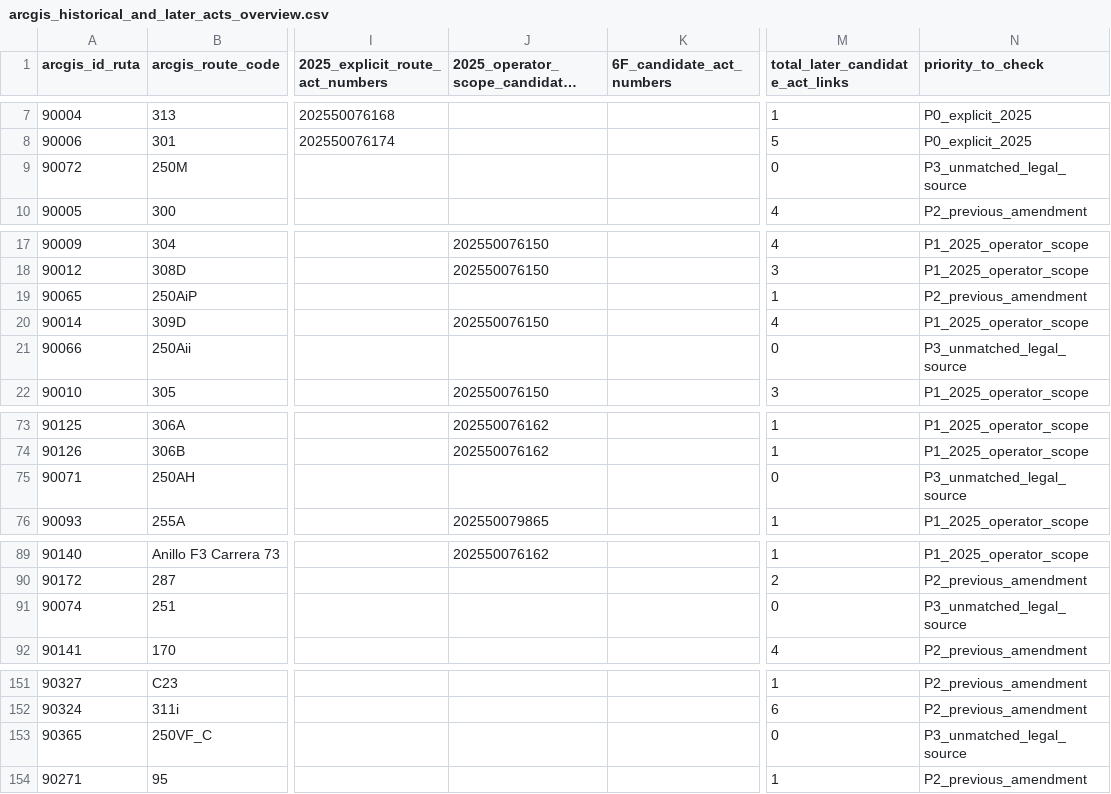
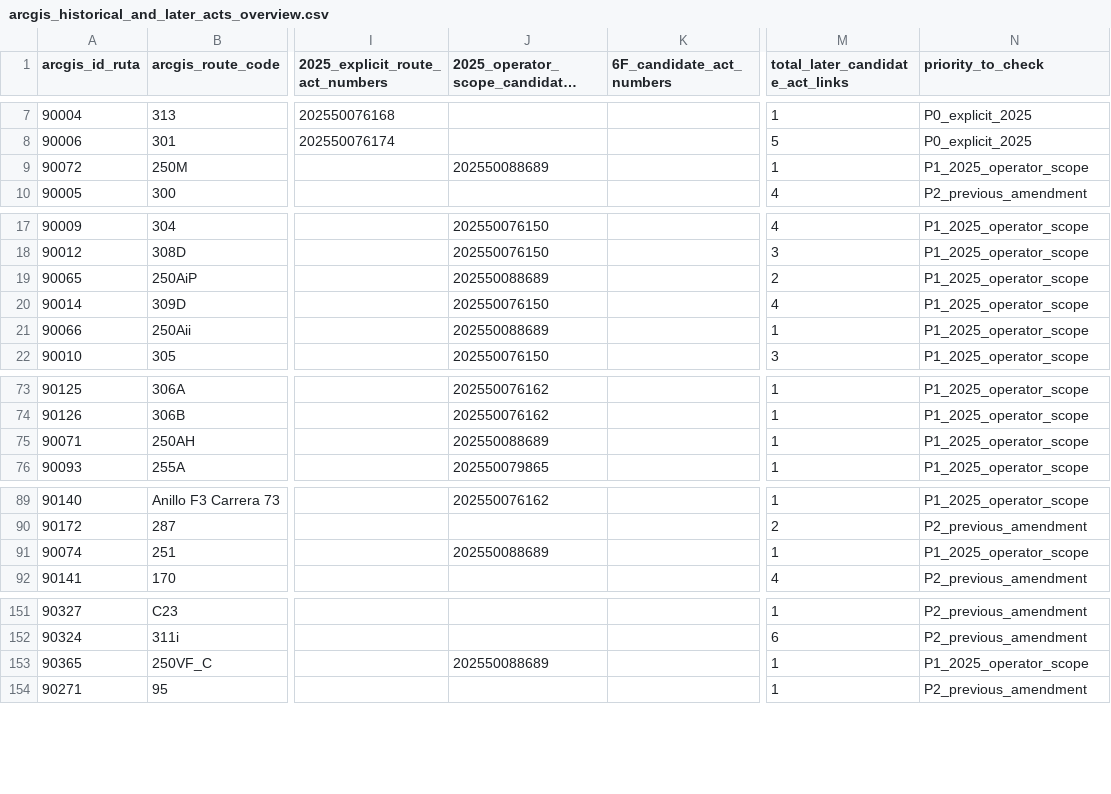
Before and after one commit to ColombiaTransit/gtfs-medellin-colectivos, a CSV file: data/resolutions/arcgis_historical_and_later_acts_overview.csv, drawn as a sheet; only a part is shown, gaps mark what is left out; long unchanged cells end in …; the diff covers the shown part only; the diff names each change by its address in the sheet, - before the commit and + after, or states it on an @@ line.

Commit message:
Link primary 2025 Palenque system-wide restructuring to 22 pre-2025 ArcGIS IDs (no timetable auto-import)

```diff
--- a/data/resolutions/arcgis_historical_and_later_acts_overview.csv
+++ b/data/resolutions/arcgis_historical_and_later_acts_overview.csv
-J9: (empty)
+J9: 202550088689
-M9 (total_later_candidate_act_links): 0
+M9 (total_later_candidate_act_links): 1
-N9 (priority_to_check): P3_unmatched_legal_source
+N9 (priority_to_check): P1_2025_operator_scope
-J19: (empty)
+J19: 202550088689
-M19 (total_later_candidate_act_links): 1
+M19 (total_later_candidate_act_links): 2
-N19 (priority_to_check): P2_previous_amendment
+N19 (priority_to_check): P1_2025_operator_scope
-J21: (empty)
+J21: 202550088689
-M21 (total_later_candidate_act_links): 0
+M21 (total_later_candidate_act_links): 1
-N21 (priority_to_check): P3_unmatched_legal_source
+N21 (priority_to_check): P1_2025_operator_scope
-J75: (empty)
+J75: 202550088689
-M75 (total_later_candidate_act_links): 0
+M75 (total_later_candidate_act_links): 1
-N75 (priority_to_check): P3_unmatched_legal_source
+N75 (priority_to_check): P1_2025_operator_scope
-J91: (empty)
+J91: 202550088689
-M91 (total_later_candidate_act_links): 0
+M91 (total_later_candidate_act_links): 1
-N91 (priority_to_check): P3_unmatched_legal_source
+N91 (priority_to_check): P1_2025_operator_scope
-J153: (empty)
+J153: 202550088689
-M153 (total_later_candidate_act_links): 0
+M153 (total_later_candidate_act_links): 1
-N153 (priority_to_check): P3_unmatched_legal_source
+N153 (priority_to_check): P1_2025_operator_scope
```
Also changed, not shown: 48 edited cells elsewhere in this file.
